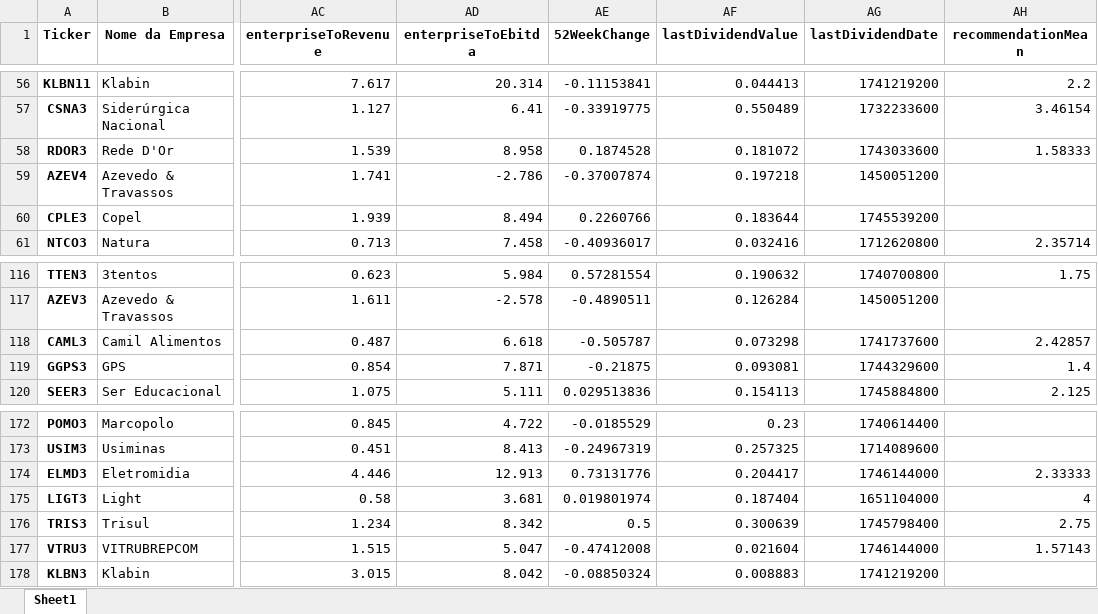
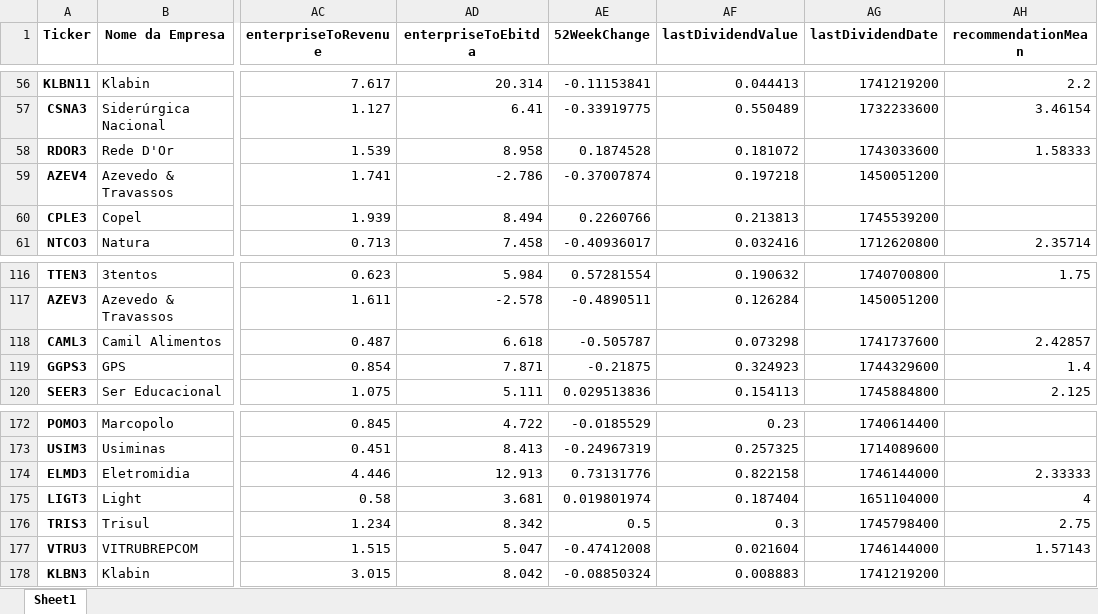
Before and after one commit to ricardopeloi/o_mais_novo_day_trader_do_brasil, an Excel workbook: Bases/Lista de ações Tratada.xlsx, sheet Sheet1, drawn as a sheet; only a part is shown, gaps mark what is left out; values as stored, in another font and other column widths than the file's, no borders; the diff names each change by its address in the sheet, - before the commit and + after, or states it on an @@ line.

Commit message:
Ajustada também a função de detectar_martelos_todos_os_tickers para gerar o arquivo de Histórico corretamente

```diff
--- a/Bases/Lista de ações Tratada.xlsx (sheet Sheet1)
+++ b/Bases/Lista de ações Tratada.xlsx (sheet Sheet1)
-AF60 (lastDividendValue): 0.183644
+AF60 (lastDividendValue): 0.213813
-AF119 (lastDividendValue): 0.093081
+AF119 (lastDividendValue): 0.324923
-AF174 (lastDividendValue): 0.204417
+AF174 (lastDividendValue): 0.822158
-AF176 (lastDividendValue): 0.300639
+AF176 (lastDividendValue): 0.3
```
Also changed, not shown: Bases/Base de Dados Histórico.xlsx, Bases/Lista de ações.xlsx, 4 other files.
